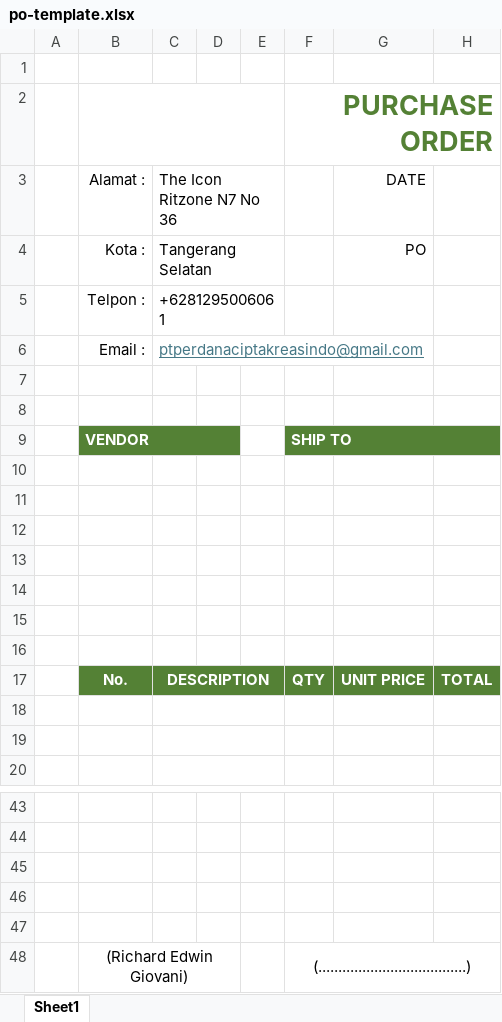
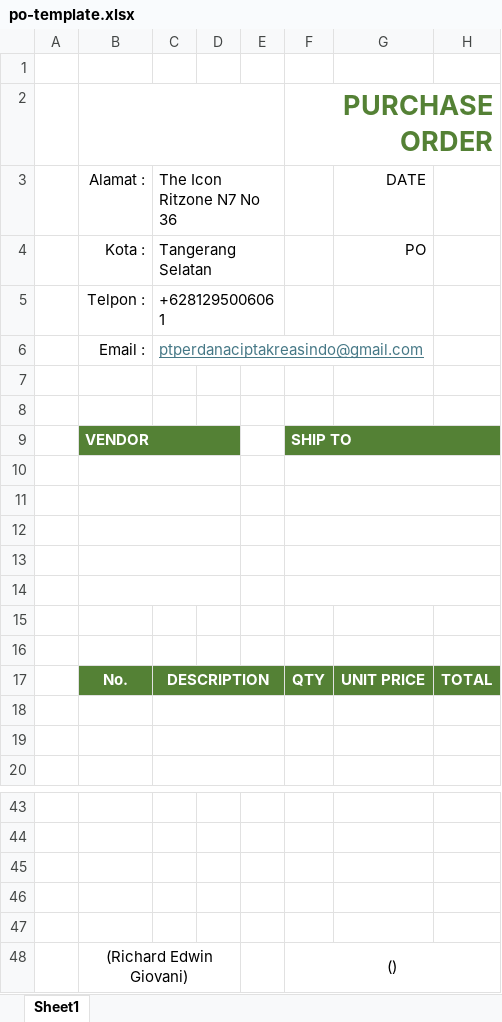
Before and after one commit to Brrendenn/pck-ledger, an Excel workbook: public/templates/po-template.xlsx, sheet Sheet1, drawn as a sheet; only a part is shown, gaps mark what is left out; values as stored, in another font and other column widths than the file's, no borders; charts and pictures not drawn; the diff names each change by its address in the sheet, - before the commit and + after, or states it on an @@ line.

Commit message:
fixed template

```diff
--- a/public/templates/po-template.xlsx (sheet Sheet1)
+++ b/public/templates/po-template.xlsx (sheet Sheet1)
+B10:D10 merged
+F10:H10 merged
+B11:D11 merged
+F11:H11 merged
+B12:D12 merged
+F12:H12 merged
+B13:D13 merged
+F13:H13 merged
+B14:D14 merged
+F14:H14 merged
-F48: (.....................................)
+F48: ()
```
